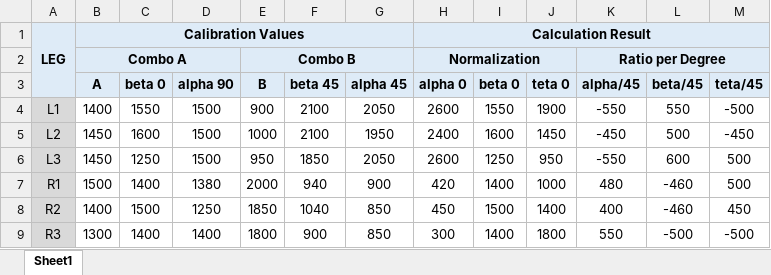
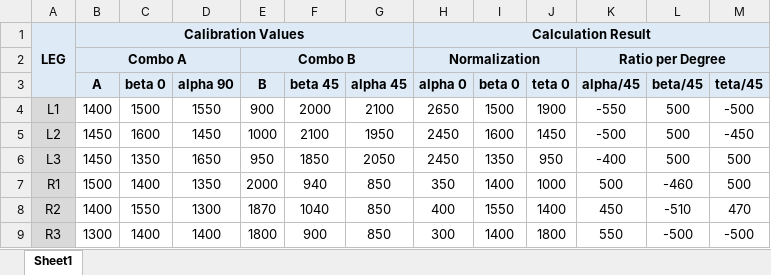
Before and after one commit to untirtarobotic/tirtapods-x, an Excel workbook: krpai2020/Sesi 1/automatic calibration calculator.xlsx, sheet Sheet1, drawn as a sheet; values as stored, in another font and other column widths than the file's, no borders; the diff names each change by its address in the sheet, - before the commit and + after, or states it on an @@ line.

Commit message:
Legs and Room 3 Sesi 2 Update!

```diff
--- a/krpai2020/Sesi 1/automatic calibration calculator.xlsx (sheet Sheet1)
+++ b/krpai2020/Sesi 1/automatic calibration calculator.xlsx (sheet Sheet1)
-C4 (beta 0): 1550
+C4 (beta 0): 1500
-D4 (alpha 90): 1500
+D4 (alpha 90): 1550
-F4 (beta 45): 2100
+F4 (beta 45): 2000
-G4 (alpha 45): 2050
+G4 (alpha 45): 2100
-H4 (alpha 0): 2600
+H4 (alpha 0): 2650
-I4 (beta 0): 1550
+I4 (beta 0): 1500
-L4 (beta/45): 550
+L4 (beta/45): 500
-D5 (alpha 90): 1500
+D5 (alpha 90): 1450
-H5 (alpha 0): 2400
+H5 (alpha 0): 2450
-K5 (alpha/45): -450
+K5 (alpha/45): -500
-C6 (beta 0): 1250
+C6 (beta 0): 1350
-D6 (alpha 90): 1500
+D6 (alpha 90): 1650
-H6 (alpha 0): 2600
+H6 (alpha 0): 2450
-I6 (beta 0): 1250
+I6 (beta 0): 1350
-K6 (alpha/45): -550
+K6 (alpha/45): -400
-L6 (beta/45): 600
+L6 (beta/45): 500
-D7 (alpha 90): 1380
+D7 (alpha 90): 1350
-G7 (alpha 45): 900
+G7 (alpha 45): 850
-H7 (alpha 0): 420
+H7 (alpha 0): 350
-K7 (alpha/45): 480
+K7 (alpha/45): 500
-C8 (beta 0): 1500
+C8 (beta 0): 1550
-D8 (alpha 90): 1250
+D8 (alpha 90): 1300
-E8 (B): 1850
+E8 (B): 1870
-H8 (alpha 0): 450
+H8 (alpha 0): 400
-I8 (beta 0): 1500
+I8 (beta 0): 1550
-K8 (alpha/45): 400
+K8 (alpha/45): 450
-L8 (beta/45): -460
+L8 (beta/45): -510
-M8 (teta/45): 450
+M8 (teta/45): 470
```
Also changed, not shown: krpai2020/Sesi 2/automatic calibration calculator.xlsx, krpai2020/Sesi 3/automatic calibration calculator.xlsx, 11 other files.
